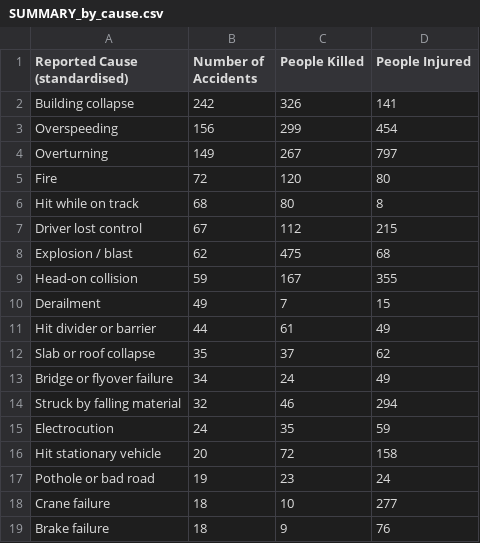
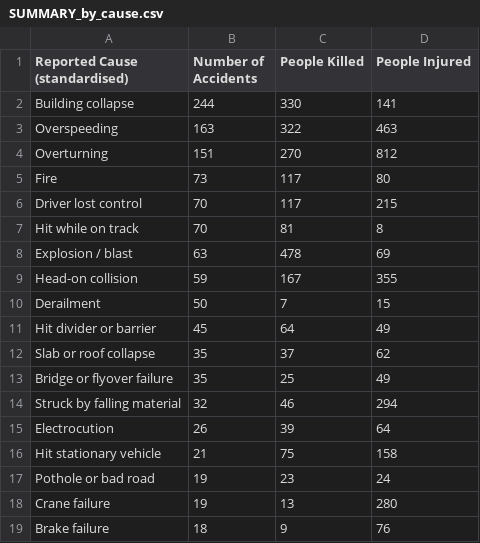
Before and after one commit to kbhattacharjeemsit-cloud/Accident-Monitor, a CSV file: SUMMARY_by_cause.csv, drawn as a sheet; only a part is shown; the diff covers the shown part only.

```diff
--- a/SUMMARY_by_cause.csv
+++ b/SUMMARY_by_cause.csv
@@ -1,19 +1,19 @@
 Reported Cause (standardised),Number of Accidents,People Killed,People Injured
-Building collapse,242,326,141
-Overspeeding,156,299,454
-Overturning,149,267,797
-Fire,72,120,80
-Hit while on track,68,80,8
-Driver lost control,67,112,215
-Explosion / blast,62,475,68
+Building collapse,244,330,141
+Overspeeding,163,322,463
+Overturning,151,270,812
+Fire,73,117,80
+Driver lost control,70,117,215
+Hit while on track,70,81,8
+Explosion / blast,63,478,69
 Head-on collision,59,167,355
-Derailment,49,7,15
-Hit divider or barrier,44,61,49
+Derailment,50,7,15
+Hit divider or barrier,45,64,49
 Slab or roof collapse,35,37,62
-Bridge or flyover failure,34,24,49
+Bridge or flyover failure,35,25,49
 Struck by falling material,32,46,294
-Electrocution,24,35,59
-Hit stationary vehicle,20,72,158
+Electrocution,26,39,64
+Hit stationary vehicle,21,75,158
 Pothole or bad road,19,23,24
-Crane failure,18,10,277
+Crane failure,19,13,280
 Brake failure,18,9,76
```
Also changed, not shown: 10 edited cells elsewhere in this file, SUMMARY_all.csv, SUMMARY_by_category.csv, 6 other files.
